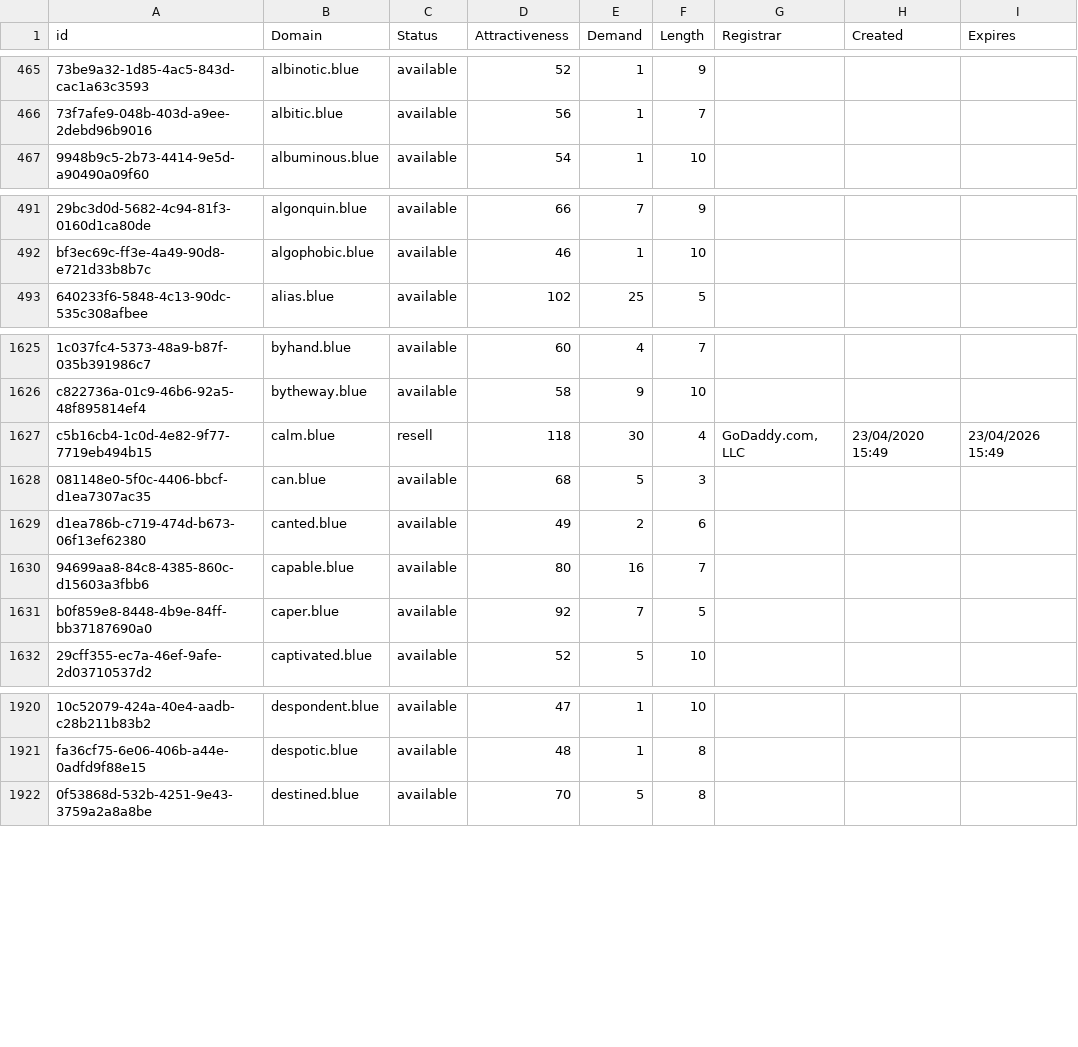
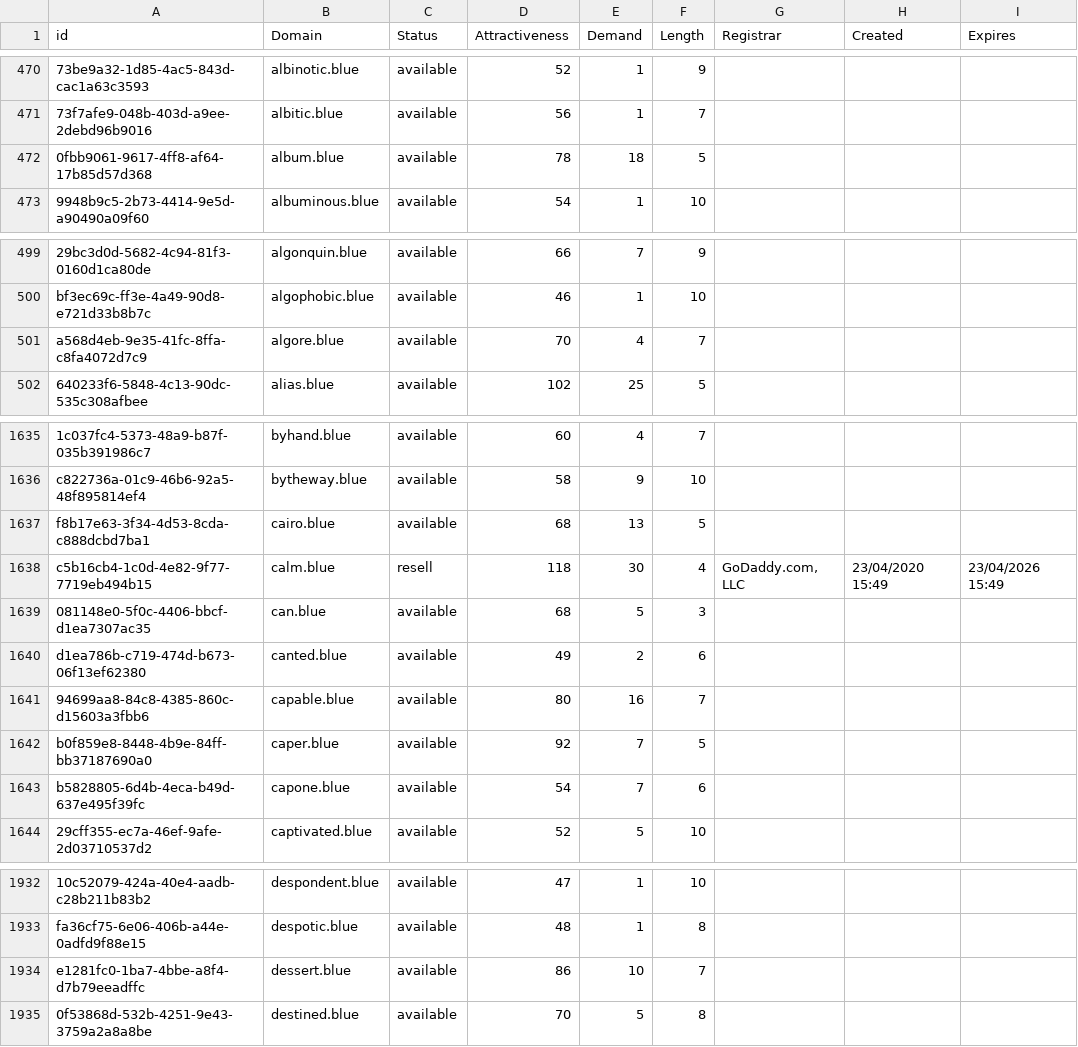
Before and after one commit to UniqueDomains/blue-oneword-domains, a CSV file: blue.csv, drawn as a sheet; only a part is shown, gaps mark what is left out; the diff covers the shown part only; the diff names each change by its address in the sheet, - before the commit and + after, or states it on an @@ line.

```diff
--- a/blue.csv
+++ b/blue.csv
+row 472: 0fbb9061-9617-4ff8-af64-17b85d57d368 | album.blue | available | 78 | 18 | 5
+row 501: a568d4eb-9e35-41fc-8ffa-c8fa4072d7c9 | algore.blue | available | 70 | 4 | 7
+row 1637: f8b17e63-3f34-4d53-8cda-c888dcbd7ba1 | cairo.blue | available | 68 | 13 | 5
+row 1643: b5828805-6d4b-4eca-b49d-637e495f39fc | capone.blue | available | 54 | 7 | 6
+row 1934: e1281fc0-1ba7-4bbe-a8f4-d7b79eeadffc | dessert.blue | available | 86 | 10 | 7
```
Also changed, not shown: 25 added rows and 3 edited cells elsewhere in this file, 2 other files.
